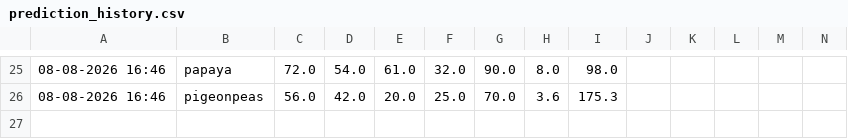
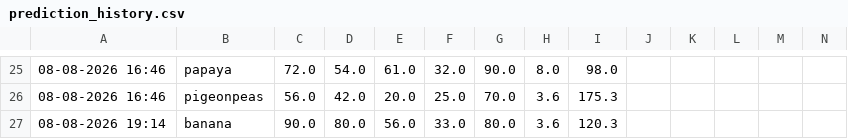
Before and after one commit to SarthakDarandale/AgriVision-AI, a CSV file: saved_predictions/prediction_history.csv, drawn as a sheet; only a part is shown, gaps mark what is left out; rows hold the shown columns only; the diff names each change by its address in the sheet, - before the commit and + after, or states it on an @@ line.

Commit message:
Final project update

```diff
--- a/saved_predictions/prediction_history.csv
+++ b/saved_predictions/prediction_history.csv
+row 27: 08-08-2026 19:14 | banana | 90.0 | 80.0 | 56.0 | 33.0 | 80.0 | 3.6 | 120.3
```
